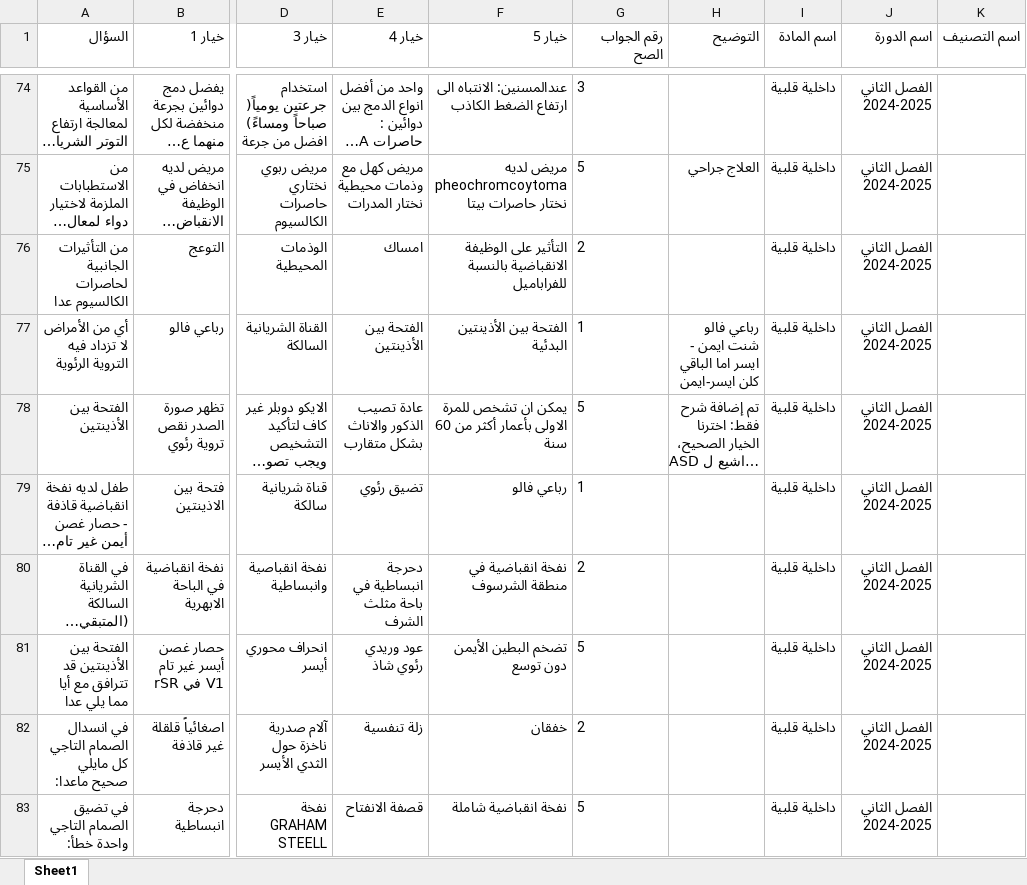
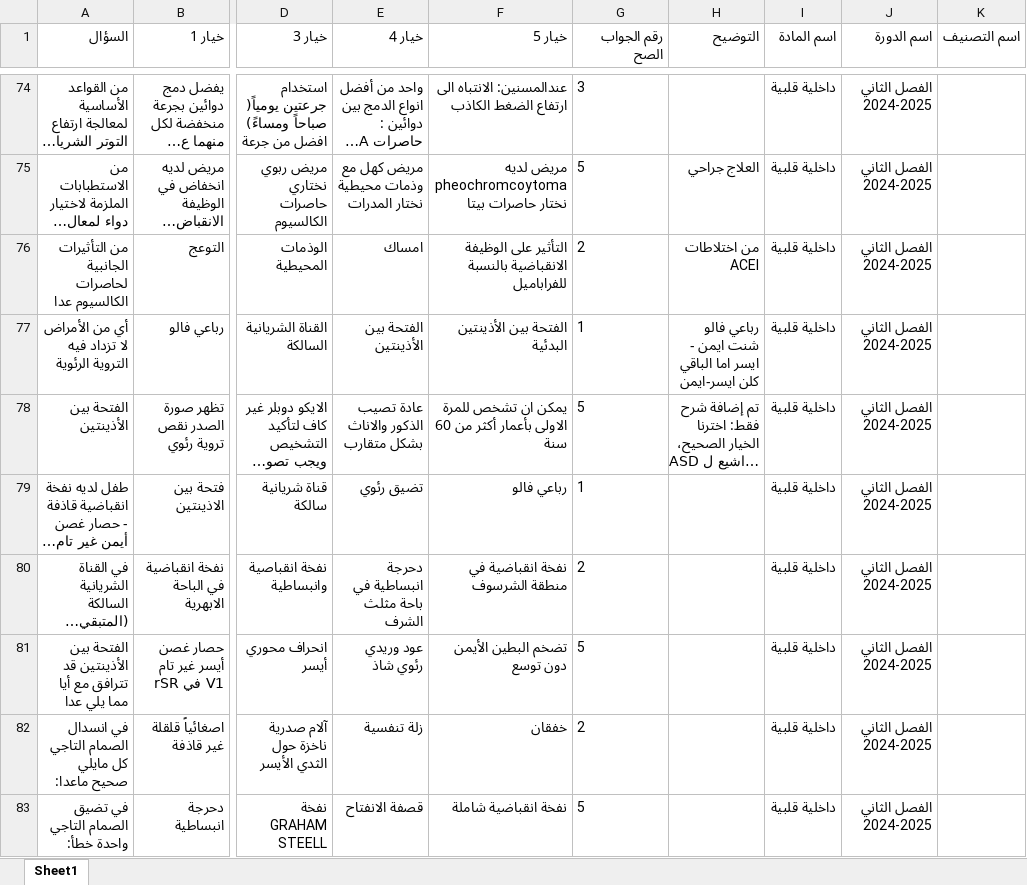
Before and after one commit to webdr-creator/Excel, an Excel workbook: MCQD.xlsx, sheet Sheet1, drawn as a sheet; only a part is shown, gaps mark what is left out; long unchanged cells end in …; values as stored, in another font and other column widths than the file's, no borders; the diff names each change by its address in the sheet, - before the commit and + after, or states it on an @@ line.

Commit message:
WAY Corrector - تحديث الملف: 9/27/2025, 3:04:13 PM

```diff
--- a/MCQD.xlsx (sheet Sheet1)
+++ b/MCQD.xlsx (sheet Sheet1)
-H76 (التوضيح): (empty)
+H76 (التوضيح): من اختلاطات ACEI
```
